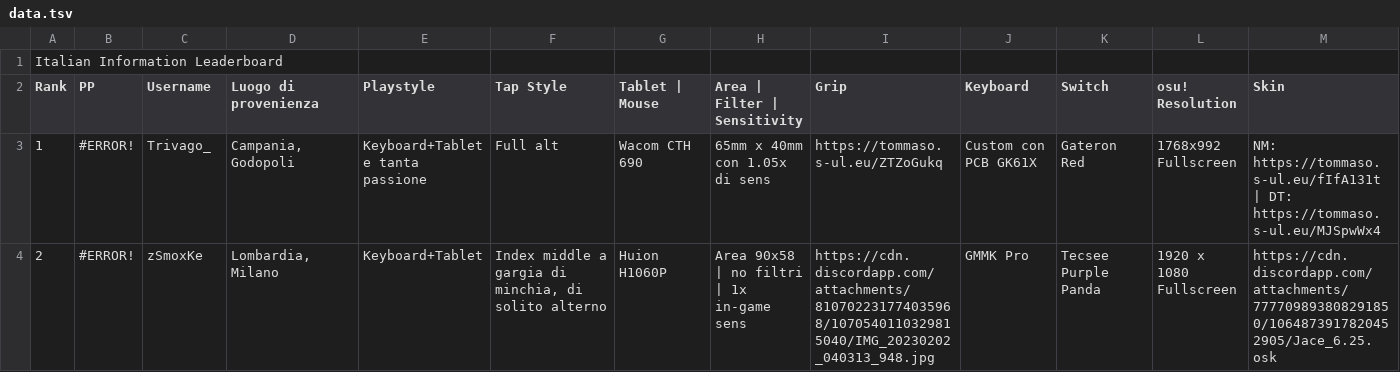
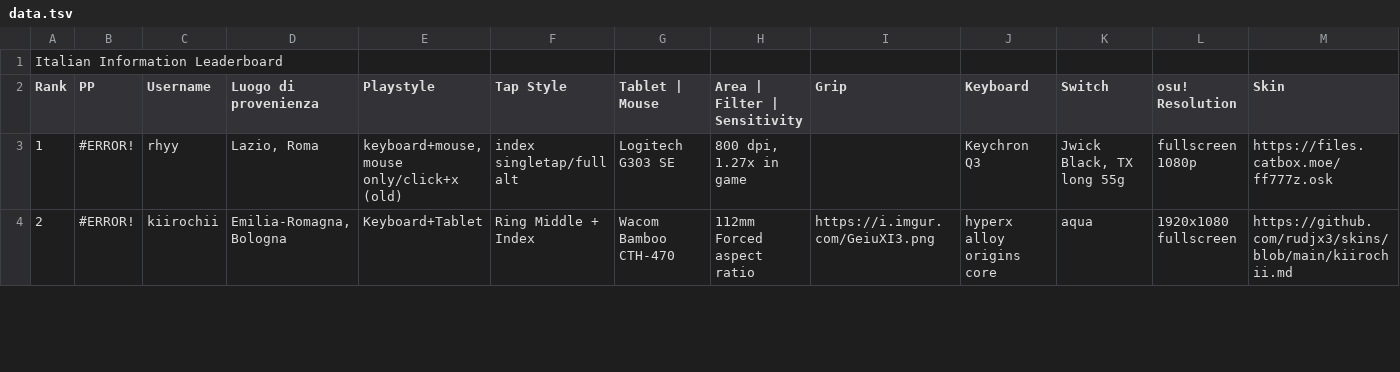
Before and after one commit to Sclafus/italian-top-players-gear, a TSV file: data.tsv, drawn as a sheet; only a part is shown; the diff covers the shown part only.

```diff
--- a/data.tsv
+++ b/data.tsv
@@ -2,3 +2,3 @@ Italian Information Leaderboard
 Rank	PP	Username	Luogo di provenienza	Playstyle	Tap Style	Tablet | Mouse	Area | Filter | Sensitivity	Grip	Keyboard	Switch	osu! Resolution	Skin
-1	#ERROR!	Trivago_	Campania, Godopoli	Keyboard+Tablet e tanta passione	Full alt	Wacom CTH 690	65mm x 40mm con 1.05x di sens	https://tommaso.s-ul.eu/ZTZoGukq	Custom con PCB GK61X	Gateron Red	1768x992 Fullscreen	NM: https://tommaso.s-ul.eu/fIfA131t | DT: https://tommaso.s-ul.eu/MJSpwWx4
-2	#ERROR!	zSmoxKe	Lombardia, Milano	Keyboard+Tablet	Index middle a gargia di minchia, di solito alterno	Huion H1060P	Area 90x58 | no filtri | 1x in-game sens	https://cdn.discordapp.com/attachments/810702231774035968/1070540110329815040/IMG_20230202_040313_948.jpg	GMMK Pro	Tecsee Purple Panda	1920 x 1080 Fullscreen	https://cdn.discordapp.com/attachments/777709893808291850/1064873917820452905/Jace_6.25.osk
+1	#ERROR!	rhyy	Lazio, Roma	keyboard+mouse, mouse only/click+x (old)	index singletap/full alt	Logitech G303 SE	800 dpi, 1.27x in game		Keychron Q3	Jwick Black, TX long 55g	fullscreen 1080p	https://files.catbox.moe/ff777z.osk
+2	#ERROR!	kiirochii	Emilia-Romagna, Bologna	Keyboard+Tablet	Ring Middle + Index	Wacom Bamboo CTH-470	112mm Forced aspect ratio 	https://i.imgur.com/GeiuXI3.png	hyperx alloy origins core	aqua	1920x1080 fullscreen	https://github.com/rudjx3/skins/blob/main/kiirochii.md
```
Also changed, not shown: 3 added rows, 3 removed rows and 55 edited cells elsewhere in this file, 1 other file.
